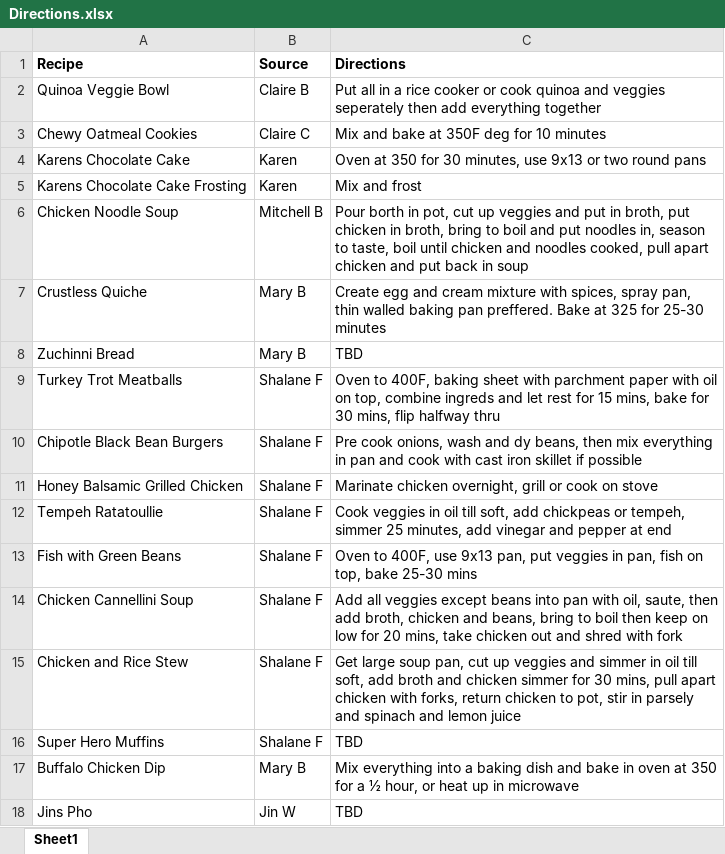
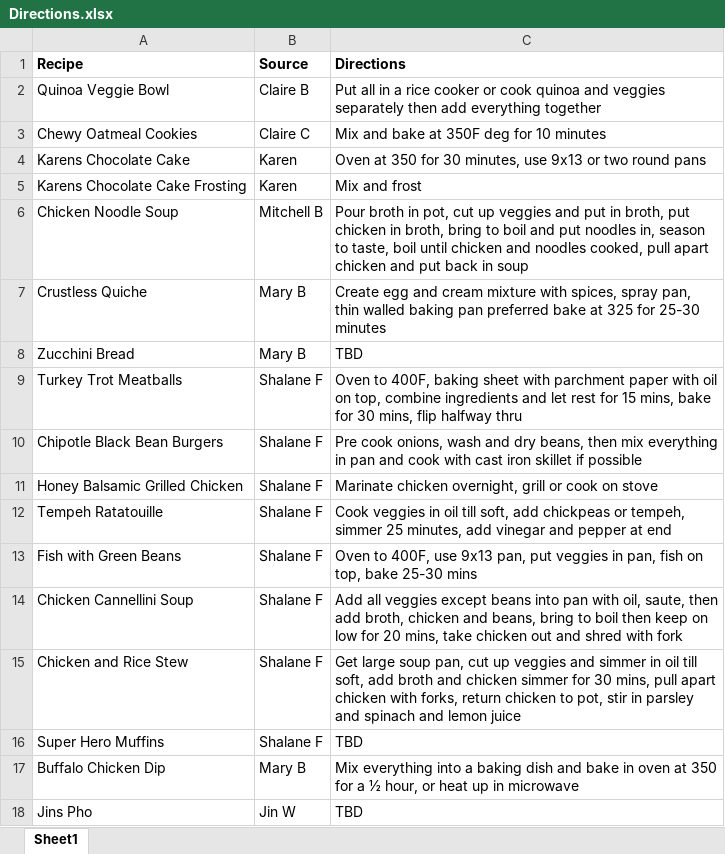
Before and after one commit to borchr27/DatabaseBuild, an Excel workbook: Directions.xlsx, sheet Sheet1, drawn as a sheet; values as stored, in another font and other column widths than the file's, no borders; the diff names each change by its address in the sheet, - before the commit and + after, or states it on an @@ line.

```diff
--- a/Directions.xlsx (sheet Sheet1)
+++ b/Directions.xlsx (sheet Sheet1)
-C2 (Directions): …and veggies seperately then add…
+C2 (Directions): …and veggies separately then add…
-C6 (Directions): Pour borth in pot,…
+C6 (Directions): Pour broth in pot,…
-C7 (Directions): …baking pan preffered. Bake at 325…
+C7 (Directions): …baking pan preferred bake at 325…
-A8 (Recipe): Zuchinni Bread
+A8 (Recipe): Zucchini Bread
-C9 (Directions): …top, combine ingreds and let…
+C9 (Directions): …top, combine ingredients and let…
-C10 (Directions): …wash and dy beans, then…
+C10 (Directions): …wash and dry beans, then…
-A12 (Recipe): Tempeh Ratatoullie
+A12 (Recipe): Tempeh Ratatouille
-C15 (Directions): …stir in parsely and spinach…
+C15 (Directions): …stir in parsley and spinach…
```
Also changed, not shown: 8 other files.
